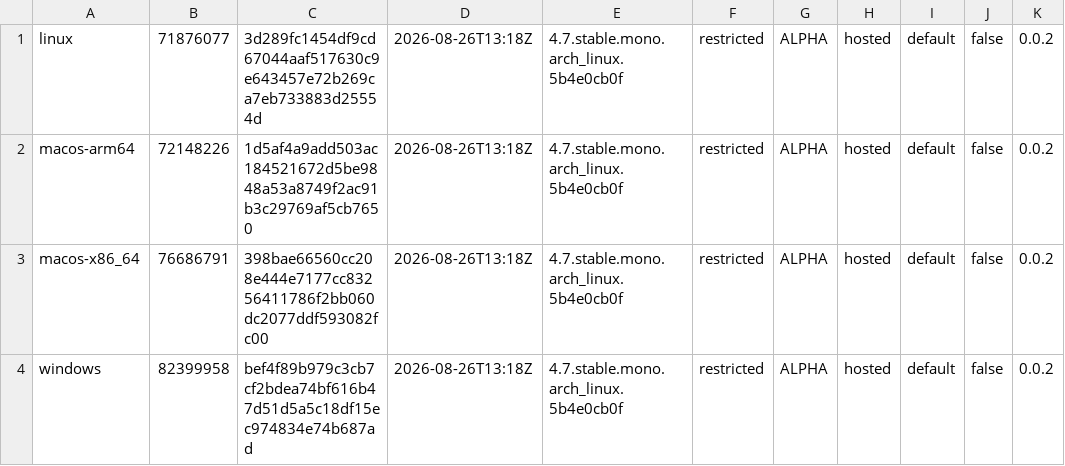
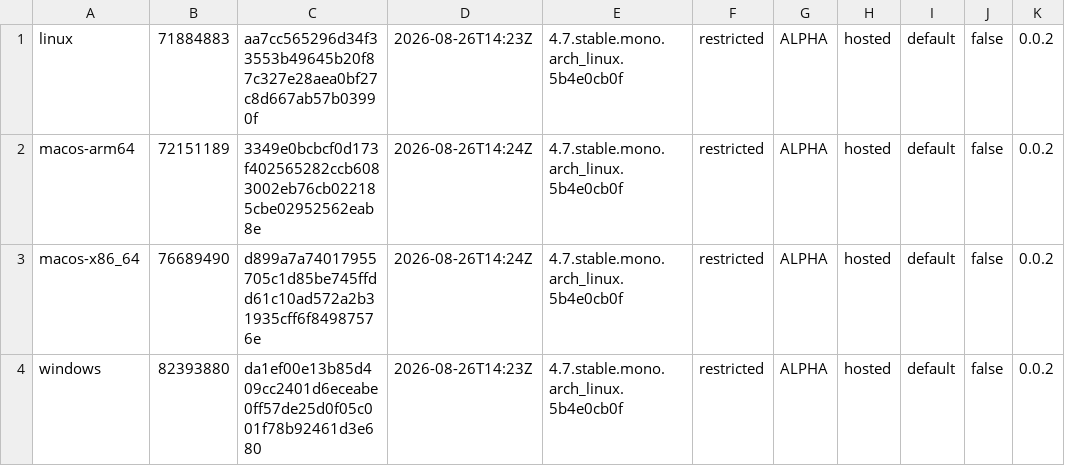
Before and after one commit to tkfnetwork/universus-simulator-clients, a TSV file: builds.tsv, drawn as a sheet.

Commit message:
ALPHA restricted build, 2026-08-26

```diff
--- a/builds.tsv
+++ b/builds.tsv
@@ -1,4 +1,4 @@
-linux	71876077	3d289fc1454df9cd67044aaf517630c9e643457e72b269ca7eb733883d25554d	2026-08-26T13:18Z	4.7.stable.mono.arch_linux.5b4e0cb0f	restricted	ALPHA	hosted	default	false	0.0.2
-macos-arm64	72148226	1d5af4a9add503ac184521672d5be9848a53a8749f2ac91b3c29769af5cb7650	2026-08-26T13:18Z	4.7.stable.mono.arch_linux.5b4e0cb0f	restricted	ALPHA	hosted	default	false	0.0.2
-macos-x86_64	76686791	398bae66560cc208e444e7177cc83256411786f2bb060dc2077ddf593082fc00	2026-08-26T13:18Z	4.7.stable.mono.arch_linux.5b4e0cb0f	restricted	ALPHA	hosted	default	false	0.0.2
-windows	82399958	bef4f89b979c3cb7cf2bdea74bf616b47d51d5a5c18df15ec974834e74b687ad	2026-08-26T13:18Z	4.7.stable.mono.arch_linux.5b4e0cb0f	restricted	ALPHA	hosted	default	false	0.0.2
+linux	71884883	aa7cc565296d34f33553b49645b20f87c327e28aea0bf27c8d667ab57b03990f	2026-08-26T14:23Z	4.7.stable.mono.arch_linux.5b4e0cb0f	restricted	ALPHA	hosted	default	false	0.0.2
+macos-arm64	72151189	3349e0bcbcf0d173f402565282ccb6083002eb76cb022185cbe02952562eab8e	2026-08-26T14:24Z	4.7.stable.mono.arch_linux.5b4e0cb0f	restricted	ALPHA	hosted	default	false	0.0.2
+macos-x86_64	76689490	d899a7a74017955705c1d85be745ffdd61c10ad572a2b31935cff6f84987576e	2026-08-26T14:24Z	4.7.stable.mono.arch_linux.5b4e0cb0f	restricted	ALPHA	hosted	default	false	0.0.2
+windows	82393880	da1ef00e13b85d409cc2401d6eceabe0ff57de25d0f05c001f78b92461d3e680	2026-08-26T14:23Z	4.7.stable.mono.arch_linux.5b4e0cb0f	restricted	ALPHA	hosted	default	false	0.0.2
```
Also changed, not shown: 6 other files.
